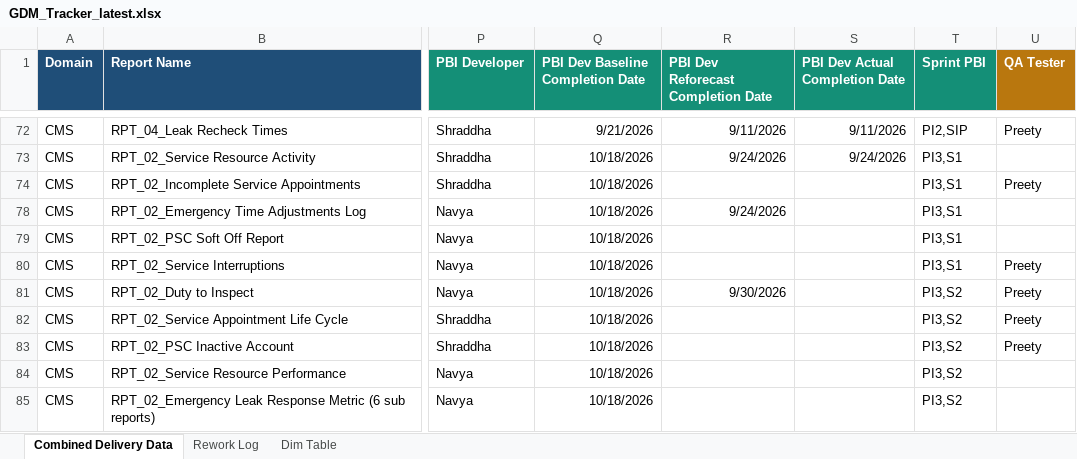
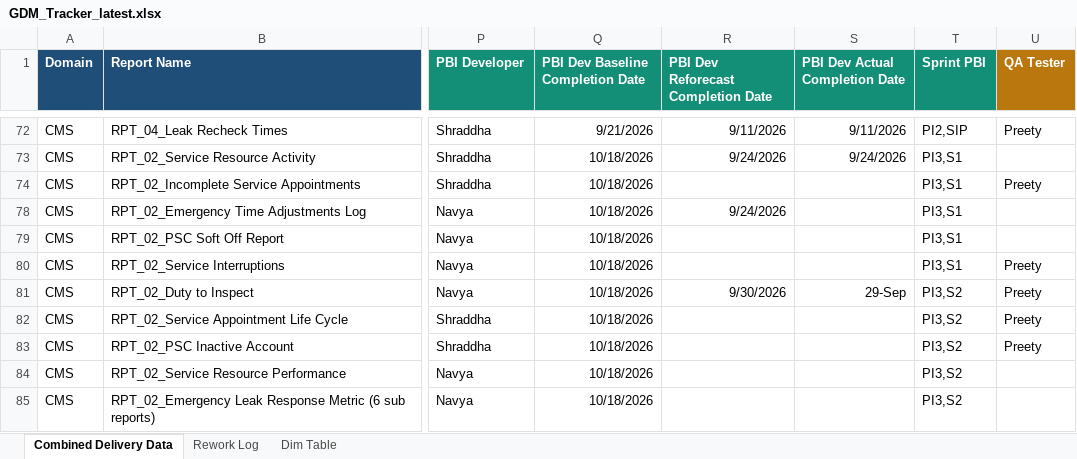
Before and after one commit to bezagetaneh01-lgtm/beza, an Excel workbook: docs/data/GDM_Tracker_latest.xlsx, sheet Combined Delivery Data, drawn as a sheet; only a part is shown, gaps mark what is left out; values as stored, in another font and other column widths than the file's, no borders; conditional formats and table styles not drawn; the diff names each change by its address in the sheet, - before the commit and + after, or states it on an @@ line.

Commit message:
Auto-sync tracker from SharePoint (2026-09-29 18:31)

```diff
--- a/docs/data/GDM_Tracker_latest.xlsx (sheet Combined Delivery Data)
+++ b/docs/data/GDM_Tracker_latest.xlsx (sheet Combined Delivery Data)
-S81 (PBI Dev Actual Completion Date): (empty)
+S81 (PBI Dev Actual Completion Date): 29-Sep
```
Also changed, not shown: public/data/GDM_Tracker_latest.xlsx.
